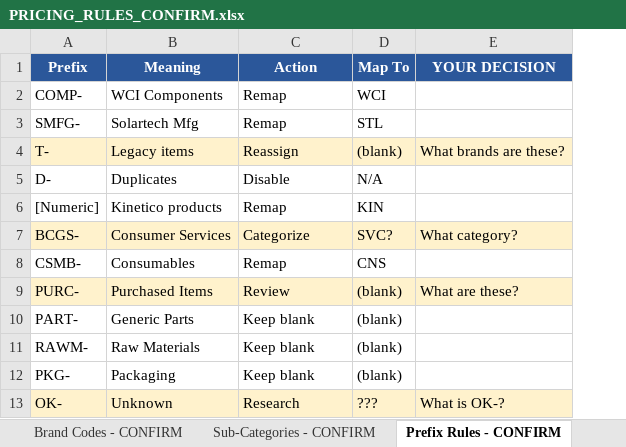
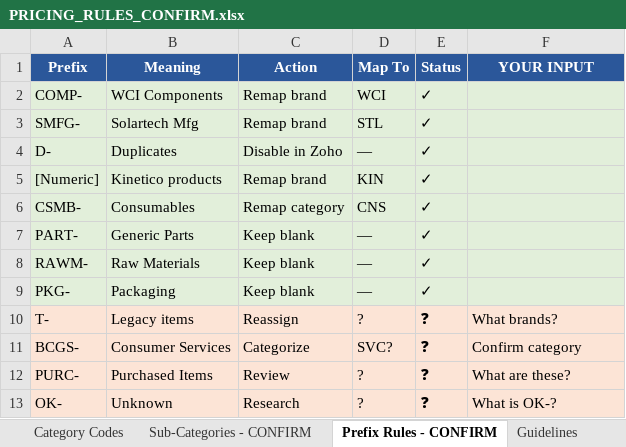
Before and after one commit to clchok-ops/bizos, an Excel workbook: 02_Solartech/pricing/PRICING_RULES_CONFIRM.xlsx, sheet Prefix Rules - CONFIRM, drawn as a sheet; values as stored, in another font and other column widths than the file's, no borders; removed rows and columns are numbered as before the commit, all else as after; the diff names each change by its address in the sheet, - before the commit and + after, or states it on an @@ line.

```diff
--- a/02_Solartech/pricing/PRICING_RULES_CONFIRM.xlsx (sheet Prefix Rules - CONFIRM)
+++ b/02_Solartech/pricing/PRICING_RULES_CONFIRM.xlsx (sheet Prefix Rules - CONFIRM)
+sheet tab: Category Codes
+sheet tab: Guidelines
+column E (Status), rows 2-9: all ✓; row 13: ❓
-F1: YOUR DECISION
+F1: YOUR INPUT
-A2:D3 fill: none
+A2:D3 fill: #E2EFDA
-C2:C3 (Action): Remap
+C2:C3 (Action): Remap brand
-F2:F3 fill: none
+F2:F3 fill: #E2EFDA
-row 4: T- | Legacy items | Reassign | (blank) | What brands are these?
-A4:D5 fill: none
+A4:D5 fill: #E2EFDA
-C4 (Action): Disable
+C4 (Action): Disable in Zoho
-D4 (Map To): N/A
+D4 (Map To): —
-F4:F5 fill: none
+F4:F5 fill: #E2EFDA
-C5 (Action): Remap
+C5 (Action): Remap brand
-row 7: BCGS- | Consumer Services | Categorize | SVC? | What category?
-A6:D6 fill: none
+A6:D6 fill: #E2EFDA
-C6 (Action): Remap
+C6 (Action): Remap category
-F6 fill: none
+F6 fill: #E2EFDA
-row 9: PURC- | Purchased Items | Review | (blank) | What are these?
-A7:D9 fill: none
+A7:D9 fill: #E2EFDA
-D7:D9 (Map To): (blank)
+D7:D9 (Map To): —
-F7:F9 fill: none
+F7:F9 fill: #E2EFDA
+row 10: T- | Legacy items | Reassign | ? | ❓ | What brands?
+row 11: BCGS- | Consumer Services | Categorize | SVC? | ❓ | Confirm category
+row 12: PURC- | Purchased Items | Review | ? | ❓ | What are these?
-D13 (Map To): ???
+D13 (Map To): ?
```
Also changed, not shown: sheet Brand Codes - CONFIRM, sheet Sub-Categories - CONFIRM.
